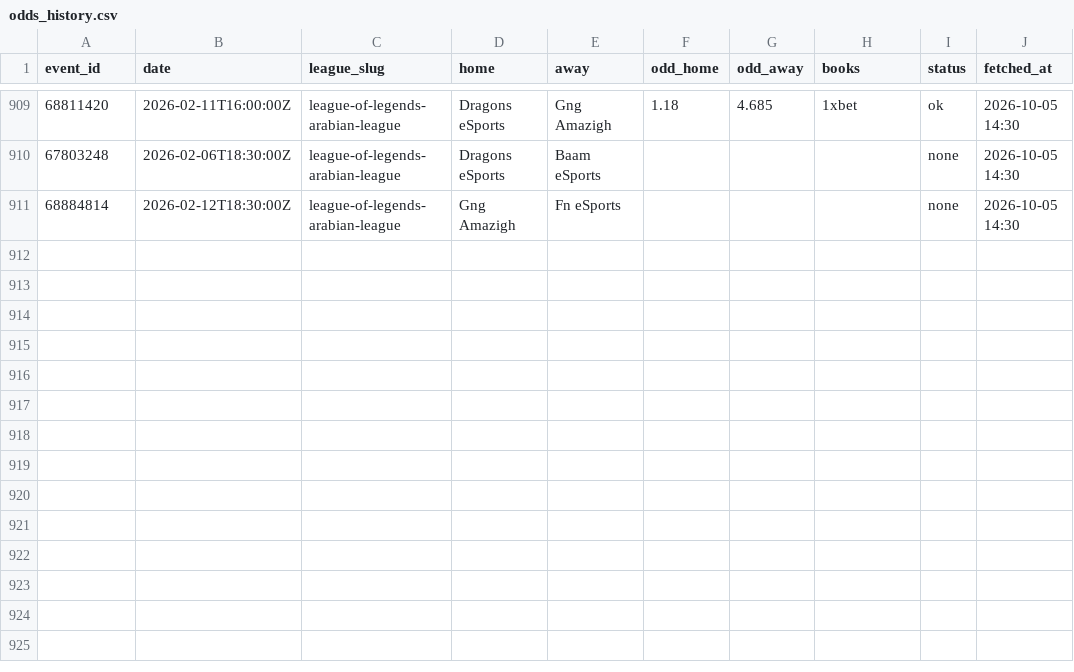
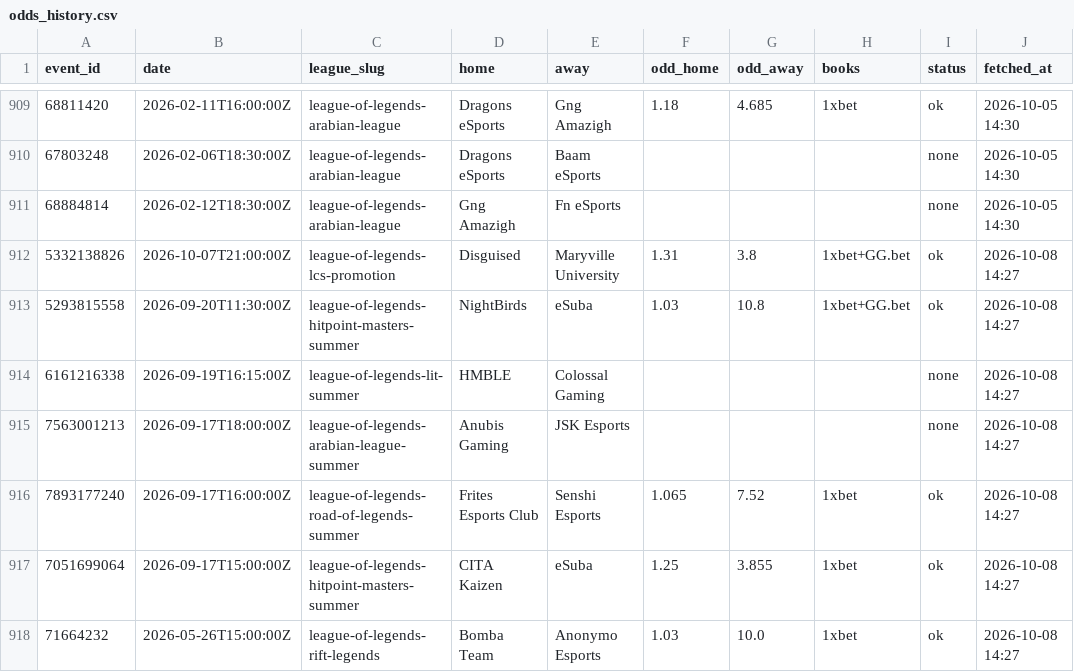
Before and after one commit to HKB06/ProjectPredictionLOl, a CSV file: lol-predictor/data/odds_history.csv, drawn as a sheet; only a part is shown, gaps mark what is left out; the diff names each change by its address in the sheet, - before the commit and + after, or states it on an @@ line.

```diff
--- a/lol-predictor/data/odds_history.csv
+++ b/lol-predictor/data/odds_history.csv
+row 912: 5332138826 | 2026-10-07T21:00:00Z | league-of-legends-lcs-promotion | Disguised | Maryville University | 1.31 | 3.8 | 1xbet+GG.bet | ok | 2026-10-08 14:27
+row 913: 5293815558 | 2026-09-20T11:30:00Z | league-of-legends-hitpoint-masters-summer | NightBirds | eSuba | 1.03 | 10.8 | 1xbet+GG.bet | ok | 2026-10-08 14:27
+row 914: 6161216338 | 2026-09-19T16:15:00Z | league-of-legends-lit-summer | HMBLE | Colossal Gaming |  |  |  | none | 2026-10-08 14:27
+row 915: 7563001213 | 2026-09-17T18:00:00Z | league-of-legends-arabian-league-summer | Anubis Gaming | JSK Esports |  |  |  | none | 2026-10-08 14:27
+row 916: 7893177240 | 2026-09-17T16:00:00Z | league-of-legends-road-of-legends-summer | Frites Esports Club | Senshi Esports | 1.065 | 7.52 | 1xbet | ok | 2026-10-08 14:27
+row 917: 7051699064 | 2026-09-17T15:00:00Z | league-of-legends-hitpoint-masters-summer | CITA Kaizen | eSuba | 1.25 | 3.855 | 1xbet | ok | 2026-10-08 14:27
+row 918: 71664232 | 2026-05-26T15:00:00Z | league-of-legends-rift-legends | Bomba Team | Anonymo Esports | 1.03 | 10.0 | 1xbet | ok | 2026-10-08 14:27
```
Also changed, not shown: 5 other files.
